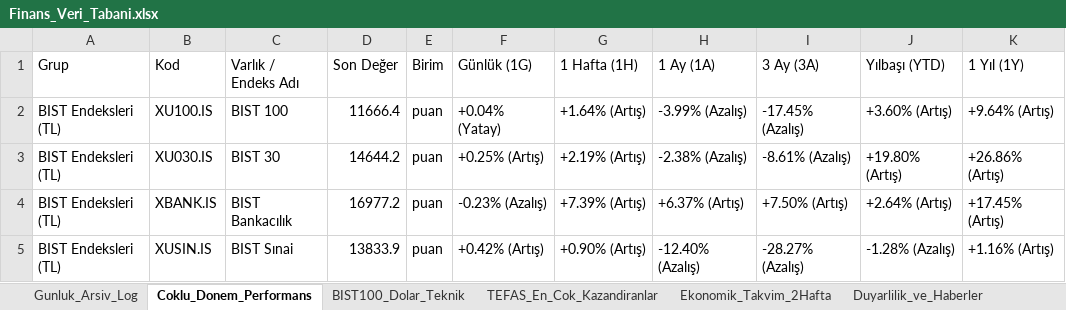
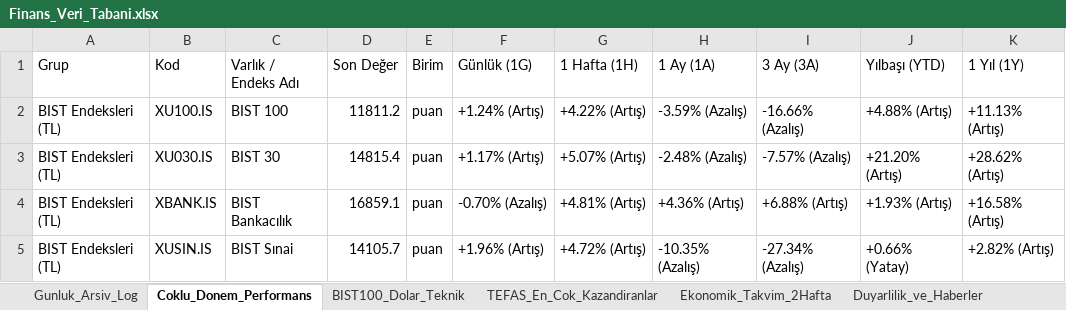
Before and after one commit to dorukcirit/DCfinans, an Excel workbook: docs/Finans_Veri_Tabani.xlsx, sheet Coklu_Donem_Performans, drawn as a sheet; only a part is shown; values as stored, in another font and other column widths than the file's, no cell formats; the diff covers the shown part only; the diff names each change by its address in the sheet, - before the commit and + after, or states it on an @@ line.

```diff
--- a/docs/Finans_Veri_Tabani.xlsx (sheet Coklu_Donem_Performans)
+++ b/docs/Finans_Veri_Tabani.xlsx (sheet Coklu_Donem_Performans)
-D2 (Son Değer): 11666.4
+D2 (Son Değer): 11811.2
-F2 (Günlük (1G)): +0.04% (Yatay)
+F2 (Günlük (1G)): +1.24% (Artış)
-G2 (1 Hafta (1H)): +1.64% (Artış)
+G2 (1 Hafta (1H)): +4.22% (Artış)
-H2 (1 Ay (1A)): -3.99% (Azalış)
+H2 (1 Ay (1A)): -3.59% (Azalış)
-I2 (3 Ay (3A)): -17.45% (Azalış)
+I2 (3 Ay (3A)): -16.66% (Azalış)
-J2 (Yılbaşı (YTD)): +3.60% (Artış)
+J2 (Yılbaşı (YTD)): +4.88% (Artış)
-K2 (1 Yıl (1Y)): +9.64% (Artış)
+K2 (1 Yıl (1Y)): +11.13% (Artış)
-D3 (Son Değer): 14644.2
+D3 (Son Değer): 14815.4
-F3 (Günlük (1G)): +0.25% (Artış)
+F3 (Günlük (1G)): +1.17% (Artış)
-G3 (1 Hafta (1H)): +2.19% (Artış)
+G3 (1 Hafta (1H)): +5.07% (Artış)
-H3 (1 Ay (1A)): -2.38% (Azalış)
+H3 (1 Ay (1A)): -2.48% (Azalış)
-I3 (3 Ay (3A)): -8.61% (Azalış)
+I3 (3 Ay (3A)): -7.57% (Azalış)
-J3 (Yılbaşı (YTD)): +19.80% (Artış)
+J3 (Yılbaşı (YTD)): +21.20% (Artış)
-K3 (1 Yıl (1Y)): +26.86% (Artış)
+K3 (1 Yıl (1Y)): +28.62% (Artış)
-D4 (Son Değer): 16977.2
+D4 (Son Değer): 16859.1
-F4 (Günlük (1G)): -0.23% (Azalış)
+F4 (Günlük (1G)): -0.70% (Azalış)
-G4 (1 Hafta (1H)): +7.39% (Artış)
+G4 (1 Hafta (1H)): +4.81% (Artış)
-H4 (1 Ay (1A)): +6.37% (Artış)
+H4 (1 Ay (1A)): +4.36% (Artış)
-I4 (3 Ay (3A)): +7.50% (Artış)
+I4 (3 Ay (3A)): +6.88% (Artış)
-J4 (Yılbaşı (YTD)): +2.64% (Artış)
+J4 (Yılbaşı (YTD)): +1.93% (Artış)
-K4 (1 Yıl (1Y)): +17.45% (Artış)
+K4 (1 Yıl (1Y)): +16.58% (Artış)
-D5 (Son Değer): 13833.9
+D5 (Son Değer): 14105.7
-F5 (Günlük (1G)): +0.42% (Artış)
+F5 (Günlük (1G)): +1.96% (Artış)
-G5 (1 Hafta (1H)): +0.90% (Artış)
+G5 (1 Hafta (1H)): +4.72% (Artış)
-H5 (1 Ay (1A)): -12.40% (Azalış)
+H5 (1 Ay (1A)): -10.35% (Azalış)
-I5 (3 Ay (3A)): -28.27% (Azalış)
+I5 (3 Ay (3A)): -27.34% (Azalış)
-J5 (Yılbaşı (YTD)): -1.28% (Azalış)
+J5 (Yılbaşı (YTD)): +0.66% (Yatay)
-K5 (1 Yıl (1Y)): +1.16% (Artış)
+K5 (1 Yıl (1Y)): +2.82% (Artış)
```
Also changed, not shown: 149 edited cells elsewhere in this sheet, sheet Ekonomik_Takvim_2Hafta, sheet Duyarlilik_ve_Haberler, sheet Gunluk_Arsiv_Log, sheet BIST100_Dolar_Teknik, cell formats, raporlar/Finans_Veri_Tabani.xlsx, 7 other files.
